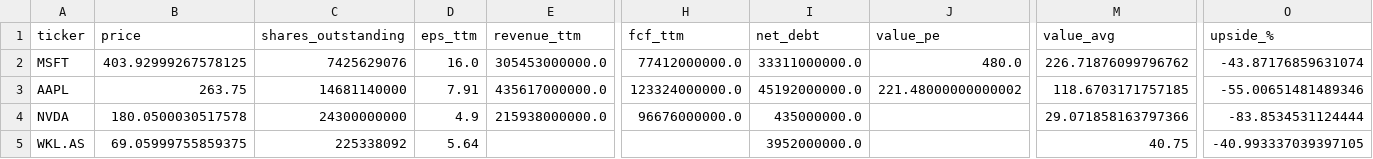
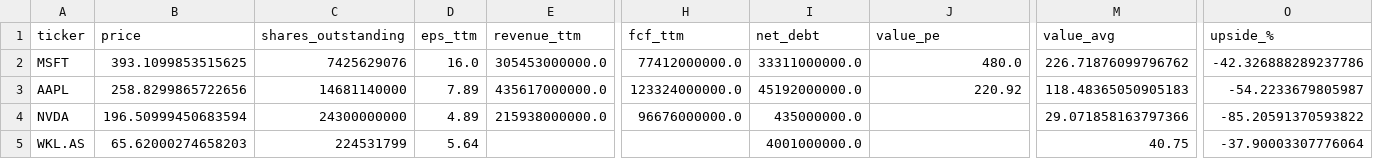
Before and after one commit to memmaker650/BolsaPy, a CSV file: valoraciones_intrinseco.csv, drawn as a sheet; only a part is shown, gaps mark what is left out; the diff names each change by its address in the sheet, - before the commit and + after, or states it on an @@ line.

```diff
--- a/valoraciones_intrinseco.csv
+++ b/valoraciones_intrinseco.csv
-B2 (price): 403.92999267578125
+B2 (price): 393.1099853515625
-O2 (upside_%): -43.87176859631074
+O2 (upside_%): -42.326888289237786
-B3 (price): 263.75
+B3 (price): 258.8299865722656
-D3 (eps_ttm): 7.91
+D3 (eps_ttm): 7.89
-J3 (value_pe): 221.48000000000002
+J3 (value_pe): 220.92
-M3 (value_avg): 118.6703171757185
+M3 (value_avg): 118.48365050905183
-O3 (upside_%): -55.00651481489346
+O3 (upside_%): -54.2233679805987
-B4 (price): 180.0500030517578
+B4 (price): 196.50999450683594
-D4 (eps_ttm): 4.9
+D4 (eps_ttm): 4.89
-O4 (upside_%): -83.8534531124444
+O4 (upside_%): -85.20591370593822
-B5 (price): 69.05999755859375
+B5 (price): 65.62000274658203
-C5 (shares_outstanding): 225338092
+C5 (shares_outstanding): 224531799
-I5 (net_debt): 3952000000.0
+I5 (net_debt): 4001000000.0
-O5 (upside_%): -40.993337039397105
+O5 (upside_%): -37.90003307776064
```
Also changed, not shown: 3 other files.
